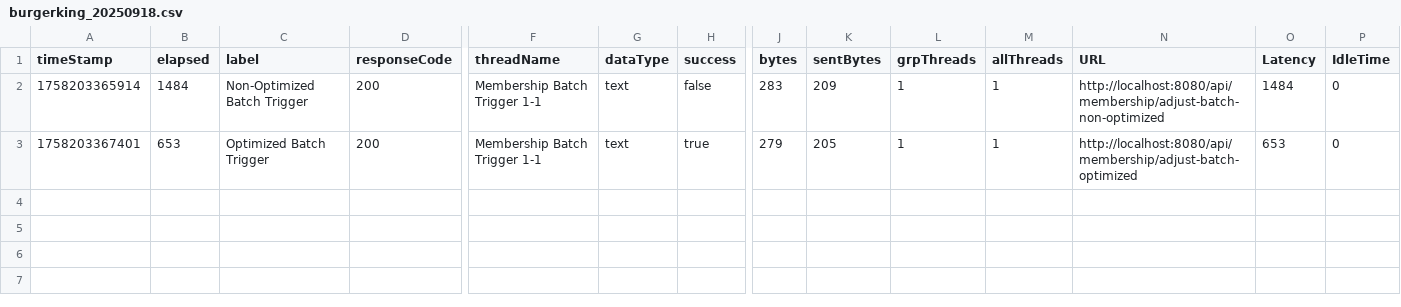
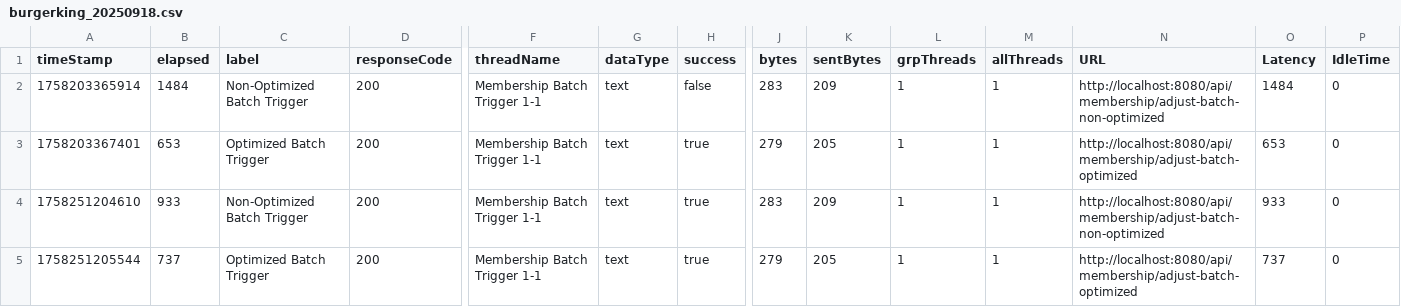
Before and after one commit to lvnvn177/burgerking-vip-batch-optimizer, a CSV file: src/main/resources/performance_test/burgerking_20250918.csv, drawn as a sheet; only a part is shown, gaps mark what is left out; rows hold the shown columns only; the diff names each change by its address in the sheet, - before the commit and + after, or states it on an @@ line.

```diff
--- a/src/main/resources/performance_test/burgerking_20250918.csv
+++ b/src/main/resources/performance_test/burgerking_20250918.csv
+row 4: 1758251204610 | 933 | Non-Optimized Batch Trigger | 200 | Membership Batch Trigger 1-1 | text | true | 283 | 209 | 1 | 1 | http://localhost:8080/api/membership/adjust-batch-non-optimized | 933 | 0
+row 5: 1758251205544 | 737 | Optimized Batch Trigger | 200 | Membership Batch Trigger 1-1 | text | true | 279 | 205 | 1 | 1 | http://localhost:8080/api/membership/adjust-batch-optimized | 737 | 0
```
Also changed, not shown: 2 other files.
